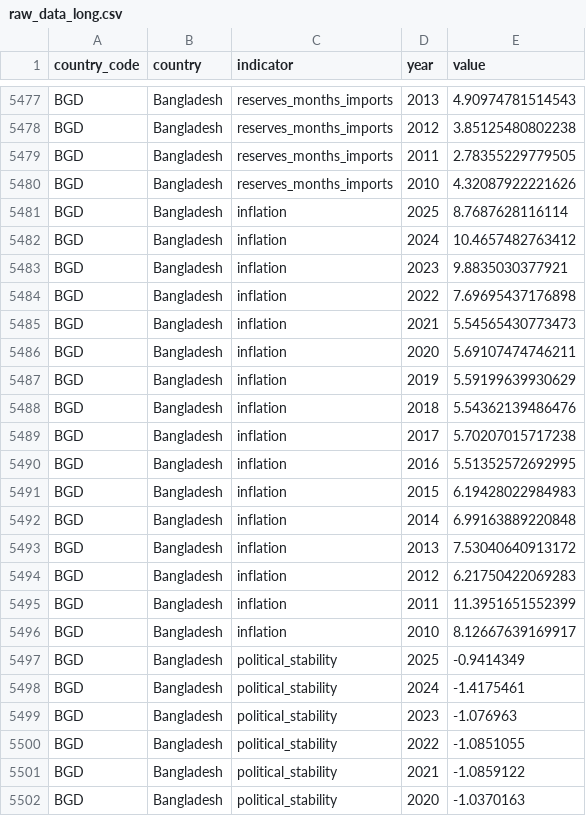
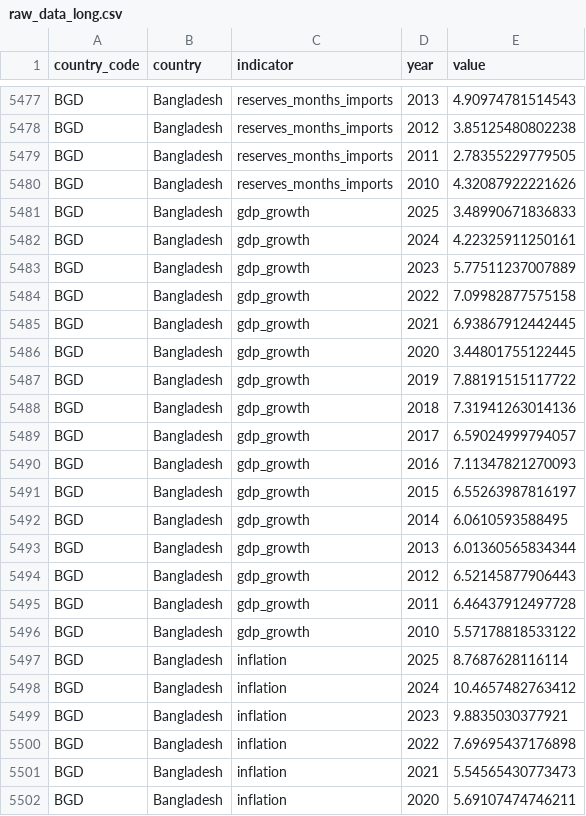
Before and after one commit to rafaywaqar2004-lang/overeign-risk-index, a CSV file: raw_data_long.csv, drawn as a sheet; only a part is shown, gaps mark what is left out; the shorter side is filled out with more unchanged rows; the diff covers the shown part only.

```diff
--- a/raw_data_long.csv
+++ b/raw_data_long.csv
@@ -5480,2 +5480,18 @@ BGD,Bangladesh,reserves_months_imports,2011,2.78355229779505
 BGD,Bangladesh,reserves_months_imports,2010,4.32087922221626
+BGD,Bangladesh,gdp_growth,2025,3.48990671836833
+BGD,Bangladesh,gdp_growth,2024,4.22325911250161
+BGD,Bangladesh,gdp_growth,2023,5.77511237007889
+BGD,Bangladesh,gdp_growth,2022,7.09982877575158
+BGD,Bangladesh,gdp_growth,2021,6.93867912442445
+BGD,Bangladesh,gdp_growth,2020,3.44801755122445
+BGD,Bangladesh,gdp_growth,2019,7.88191515117722
+BGD,Bangladesh,gdp_growth,2018,7.31941263014136
+BGD,Bangladesh,gdp_growth,2017,6.59024999794057
+BGD,Bangladesh,gdp_growth,2016,7.11347821270093
+BGD,Bangladesh,gdp_growth,2015,6.55263987816197
+BGD,Bangladesh,gdp_growth,2014,6.0610593588495
+BGD,Bangladesh,gdp_growth,2013,6.01360565834344
+BGD,Bangladesh,gdp_growth,2012,6.52145877906443
+BGD,Bangladesh,gdp_growth,2011,6.46437912497728
+BGD,Bangladesh,gdp_growth,2010,5.57178818533122
 BGD,Bangladesh,inflation,2025,8.7687628116114
```
Also changed, not shown: 16 added rows elsewhere in this file, driver_data.csv, driver_history.csv, 5 other files.
